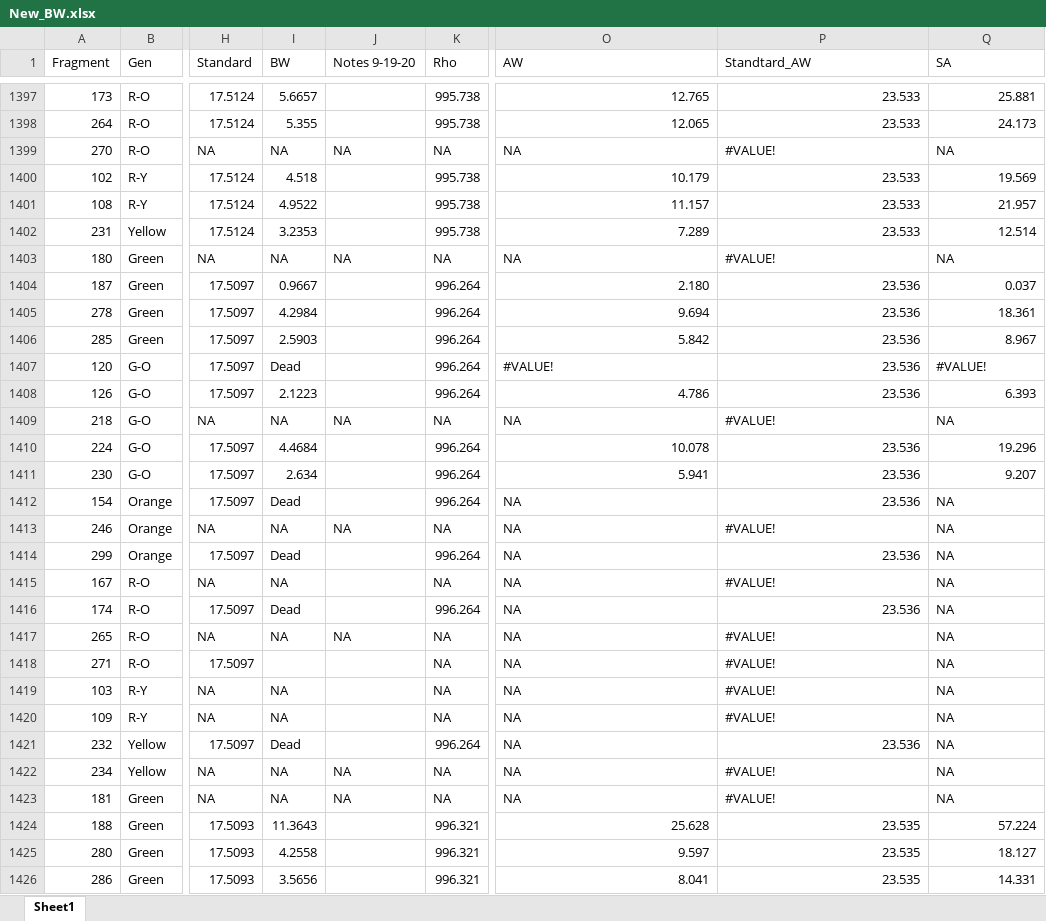
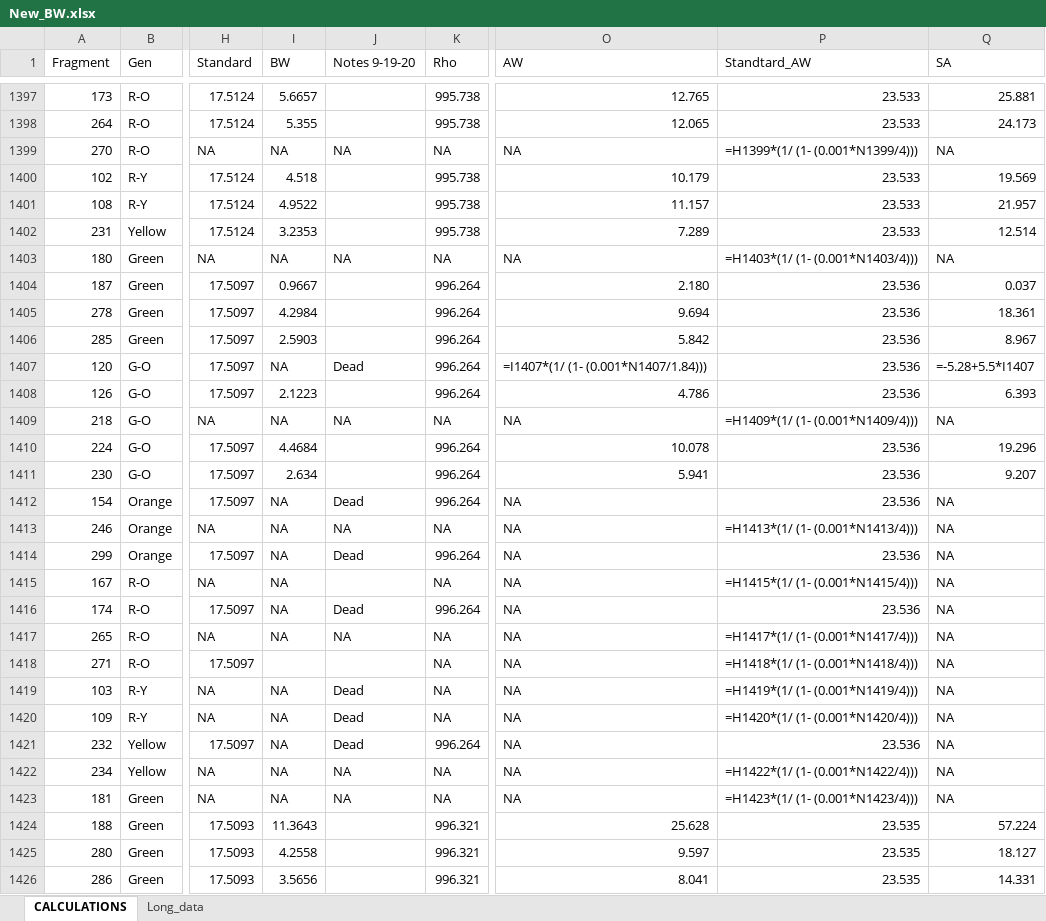
Before and after one commit to anampc/Nutrients_Genotypes, an Excel workbook: 2.Growth/New_BW.xlsx, sheet CALCULATIONS, drawn as a sheet; only a part is shown, gaps mark what is left out; values as stored, in another font and other column widths than the file's, no cell formats; formulas without a stored value are shown as written; charts and pictures not drawn; the diff covers the shown part only; the diff names each change by its address in the sheet, - before the commit and + after, or states it on an @@ line.

Commit message:
Plotted new corrected data

```diff
--- a/2.Growth/New_BW.xlsx (sheet CALCULATIONS)
+++ b/2.Growth/New_BW.xlsx (sheet CALCULATIONS)
-sheet tab: Sheet1
+sheet tab: CALCULATIONS
+sheet tab: Long_data
-P1399 (Standtard_AW): #VALUE!
+P1399 (Standtard_AW): =H1399*(1/ (1- (0.001*N1399/4)))
-P1403 (Standtard_AW): #VALUE!
+P1403 (Standtard_AW): =H1403*(1/ (1- (0.001*N1403/4)))
-I1407 (BW): Dead
+I1407 (BW): NA
-J1407 (Notes 9-19-20): (empty)
+J1407 (Notes 9-19-20): Dead
-O1407 (AW): #VALUE!
+O1407 (AW): =I1407*(1/ (1- (0.001*N1407/1.84)))
-Q1407 (SA): #VALUE!
+Q1407 (SA): =-5.28+5.5*I1407
-P1409 (Standtard_AW): #VALUE!
+P1409 (Standtard_AW): =H1409*(1/ (1- (0.001*N1409/4)))
-I1412 (BW): Dead
+I1412 (BW): NA
-J1412 (Notes 9-19-20): (empty)
+J1412 (Notes 9-19-20): Dead
-P1413 (Standtard_AW): #VALUE!
+P1413 (Standtard_AW): =H1413*(1/ (1- (0.001*N1413/4)))
-I1414 (BW): Dead
+I1414 (BW): NA
-J1414 (Notes 9-19-20): (empty)
+J1414 (Notes 9-19-20): Dead
-P1415 (Standtard_AW): #VALUE!
+P1415 (Standtard_AW): =H1415*(1/ (1- (0.001*N1415/4)))
-I1416 (BW): Dead
+I1416 (BW): NA
-J1416 (Notes 9-19-20): (empty)
+J1416 (Notes 9-19-20): Dead
-P1417 (Standtard_AW): #VALUE!
+P1417 (Standtard_AW): =H1417*(1/ (1- (0.001*N1417/4)))
-P1418 (Standtard_AW): #VALUE!
+P1418 (Standtard_AW): =H1418*(1/ (1- (0.001*N1418/4)))
-J1419:J1421 (Notes 9-19-20): (empty)
+J1419:J1421 (Notes 9-19-20): Dead
-P1419 (Standtard_AW): #VALUE!
+P1419 (Standtard_AW): =H1419*(1/ (1- (0.001*N1419/4)))
-P1420 (Standtard_AW): #VALUE!
+P1420 (Standtard_AW): =H1420*(1/ (1- (0.001*N1420/4)))
-I1421 (BW): Dead
+I1421 (BW): NA
-P1422 (Standtard_AW): #VALUE!
+P1422 (Standtard_AW): =H1422*(1/ (1- (0.001*N1422/4)))
-P1423 (Standtard_AW): #VALUE!
+P1423 (Standtard_AW): =H1423*(1/ (1- (0.001*N1423/4)))
```
Also changed, not shown: 433 edited cells elsewhere in this sheet, cell formats, formulas that keep their value, charts or pictures, 9 other files.
